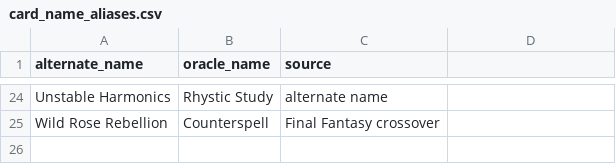
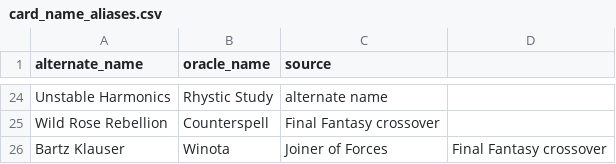
Before and after one commit to cobaltroad/mtg-pytorch, a CSV file: services/ingest/card_name_aliases.csv, drawn as a sheet; only a part is shown, gaps mark what is left out; the diff names each change by its address in the sheet, - before the commit and + after, or states it on an @@ line.

```diff
--- a/services/ingest/card_name_aliases.csv
+++ b/services/ingest/card_name_aliases.csv
+row 26: Bartz Klauser | Winota | Joiner of Forces | Final Fantasy crossover
```
Also changed, not shown: 17 other files.
